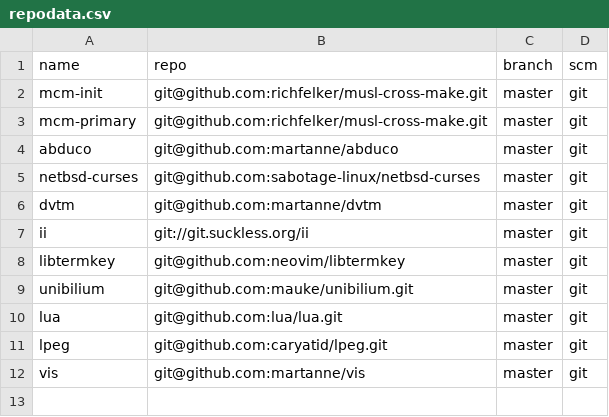
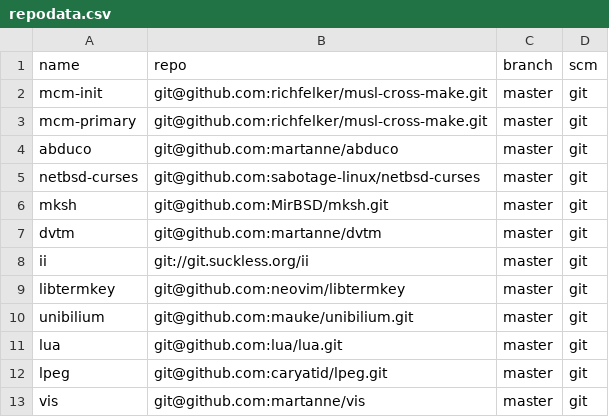
Before and after one commit to caryatid/toolbox, a CSV file: repodata.csv, drawn as a sheet.

```diff
--- a/repodata.csv
+++ b/repodata.csv
@@ -5,2 +5,3 @@ abduco,git@github.com:martanne/abduco,master,git
 netbsd-curses,git@github.com:sabotage-linux/netbsd-curses,master,git
+mksh,git@github.com:MirBSD/mksh.git,master,git
 dvtm,git@github.com:martanne/dvtm,master,git
```
Also changed, not shown: 2 other files.
